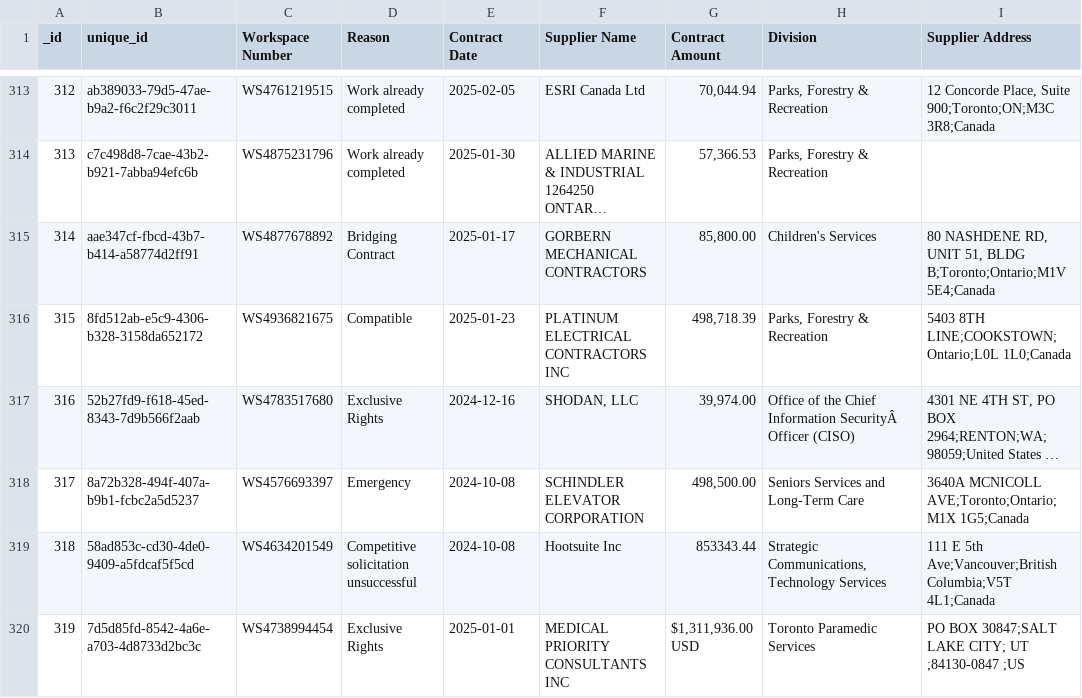
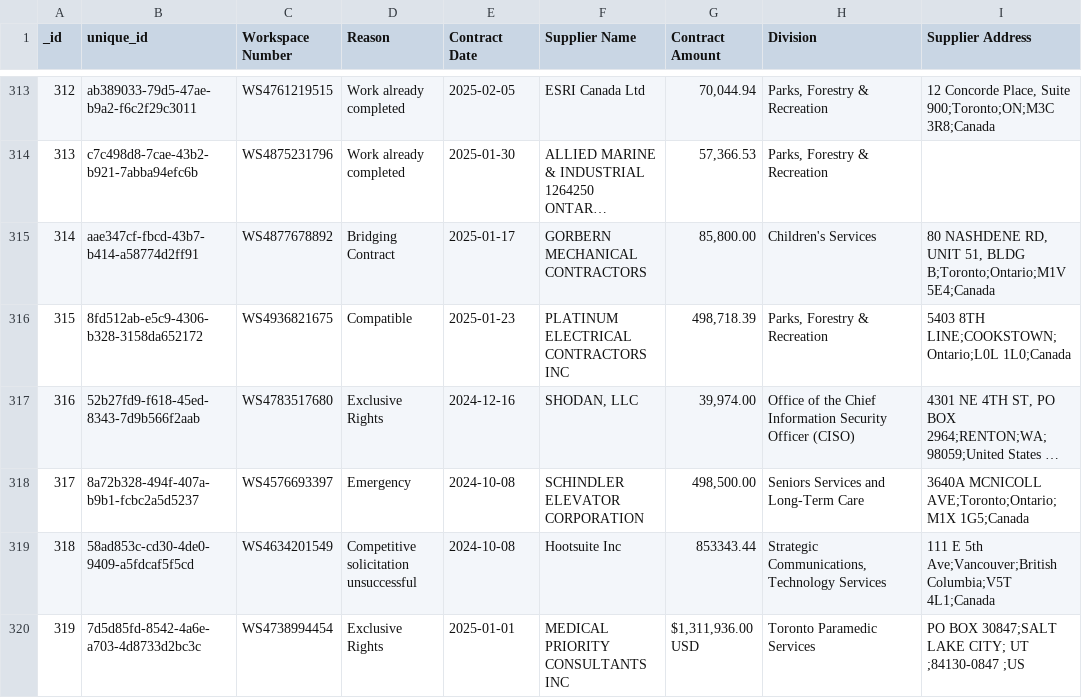
Before and after one commit to RamVasuthevan/city-of-toronto-contracts-data, a CSV file: Non-Competitive Contracts.csv, drawn as a sheet; only a part is shown, gaps mark what is left out; long unchanged cells end in …; the diff names each change by its address in the sheet, - before the commit and + after, or states it on an @@ line.

```diff
--- a/Non-Competitive Contracts.csv
+++ b/Non-Competitive Contracts.csv
-H317 (Division): …Chief Information SecurityÂ Officer (CISO)
+H317 (Division): …Chief Information Security Officer (CISO)
```
Also changed, not shown: All Solicitations.csv, Awarded Contracts.csv.
